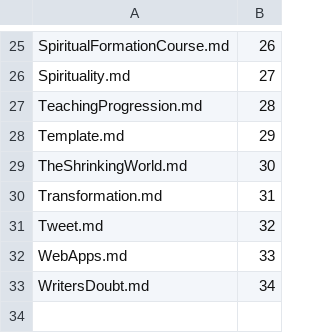
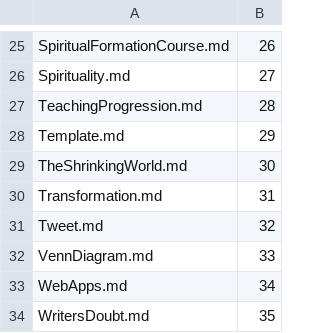
Before and after one commit to Mark-Seaman/DigitalOcean-2023, a CSV file: Documents/shrinking-world.com/ai/_content.csv, drawn as a sheet; only a part is shown, gaps mark what is left out.

```diff
--- a/Documents/shrinking-world.com/ai/_content.csv
+++ b/Documents/shrinking-world.com/ai/_content.csv
@@ -31,3 +31,4 @@ Transformation.md,31
 Tweet.md,32
-WebApps.md,33
-WritersDoubt.md,34
+VennDiagram.md,33
+WebApps.md,34
+WritersDoubt.md,35
```
Also changed, not shown: 5 other files.
